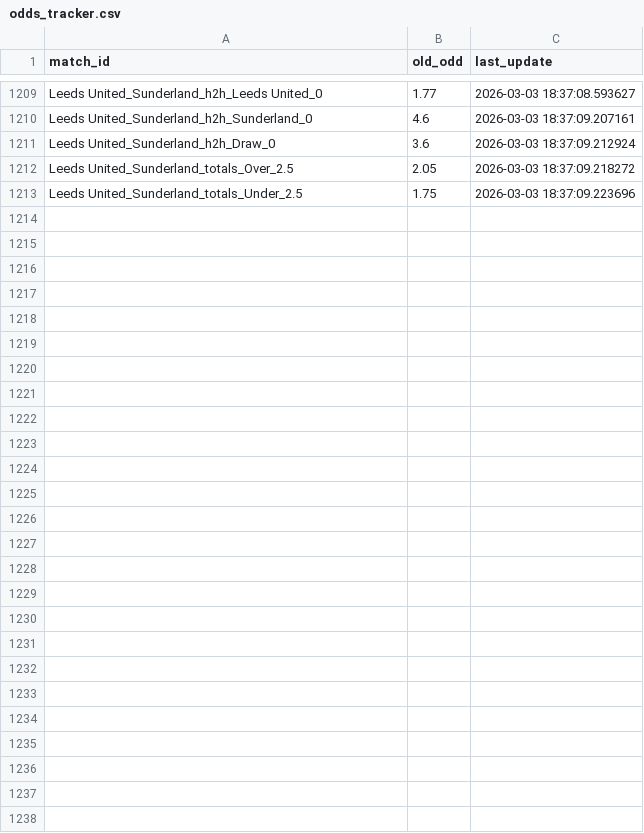
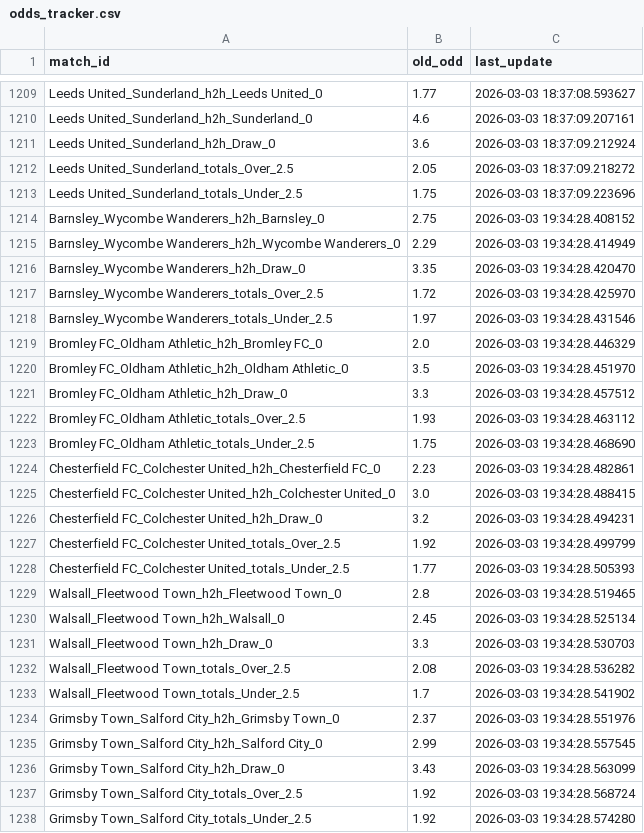
Before and after one commit to pnstung-ui/Vebo_idol, a CSV file: odds_tracker.csv, drawn as a sheet; only a part is shown, gaps mark what is left out; the diff names each change by its address in the sheet, - before the commit and + after, or states it on an @@ line.

Commit message:
Shark update [skip ci]

```diff
--- a/odds_tracker.csv
+++ b/odds_tracker.csv
+row 1214: Barnsley_Wycombe Wanderers_h2h_Barnsley_0 | 2.75 | 2026-03-03 19:34:28.408152
+row 1215: Barnsley_Wycombe Wanderers_h2h_Wycombe Wanderers_0 | 2.29 | 2026-03-03 19:34:28.414949
+row 1216: Barnsley_Wycombe Wanderers_h2h_Draw_0 | 3.35 | 2026-03-03 19:34:28.420470
+row 1217: Barnsley_Wycombe Wanderers_totals_Over_2.5 | 1.72 | 2026-03-03 19:34:28.425970
+row 1218: Barnsley_Wycombe Wanderers_totals_Under_2.5 | 1.97 | 2026-03-03 19:34:28.431546
+row 1219: Bromley FC_Oldham Athletic_h2h_Bromley FC_0 | 2.0 | 2026-03-03 19:34:28.446329
+row 1220: Bromley FC_Oldham Athletic_h2h_Oldham Athletic_0 | 3.5 | 2026-03-03 19:34:28.451970
+row 1221: Bromley FC_Oldham Athletic_h2h_Draw_0 | 3.3 | 2026-03-03 19:34:28.457512
+row 1222: Bromley FC_Oldham Athletic_totals_Over_2.5 | 1.93 | 2026-03-03 19:34:28.463112
+row 1223: Bromley FC_Oldham Athletic_totals_Under_2.5 | 1.75 | 2026-03-03 19:34:28.468690
+row 1224: Chesterfield FC_Colchester United_h2h_Chesterfield FC_0 | 2.23 | 2026-03-03 19:34:28.482861
+row 1225: Chesterfield FC_Colchester United_h2h_Colchester United_0 | 3.0 | 2026-03-03 19:34:28.488415
+row 1226: Chesterfield FC_Colchester United_h2h_Draw_0 | 3.2 | 2026-03-03 19:34:28.494231
+row 1227: Chesterfield FC_Colchester United_totals_Over_2.5 | 1.92 | 2026-03-03 19:34:28.499799
+row 1228: Chesterfield FC_Colchester United_totals_Under_2.5 | 1.77 | 2026-03-03 19:34:28.505393
+row 1229: Walsall_Fleetwood Town_h2h_Fleetwood Town_0 | 2.8 | 2026-03-03 19:34:28.519465
+row 1230: Walsall_Fleetwood Town_h2h_Walsall_0 | 2.45 | 2026-03-03 19:34:28.525134
+row 1231: Walsall_Fleetwood Town_h2h_Draw_0 | 3.3 | 2026-03-03 19:34:28.530703
+row 1232: Walsall_Fleetwood Town_totals_Over_2.5 | 2.08 | 2026-03-03 19:34:28.536282
+row 1233: Walsall_Fleetwood Town_totals_Under_2.5 | 1.7 | 2026-03-03 19:34:28.541902
+row 1234: Grimsby Town_Salford City_h2h_Grimsby Town_0 | 2.37 | 2026-03-03 19:34:28.551976
+row 1235: Grimsby Town_Salford City_h2h_Salford City_0 | 2.99 | 2026-03-03 19:34:28.557545
+row 1236: Grimsby Town_Salford City_h2h_Draw_0 | 3.43 | 2026-03-03 19:34:28.563099
+row 1237: Grimsby Town_Salford City_totals_Over_2.5 | 1.92 | 2026-03-03 19:34:28.568724
+row 1238: Grimsby Town_Salford City_totals_Under_2.5 | 1.92 | 2026-03-03 19:34:28.574280
```
